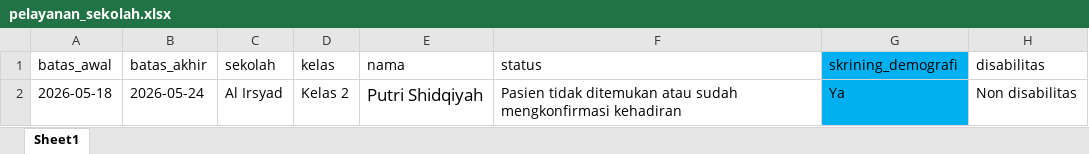
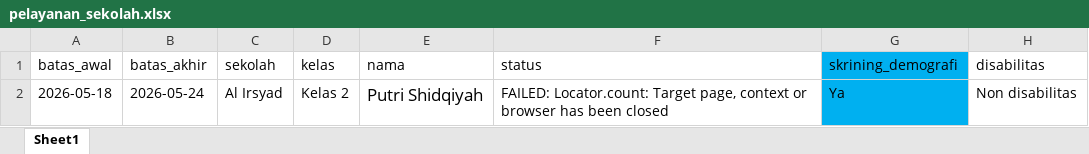
Before and after one commit to stywn93/ckg-helper, an Excel workbook: dataset/pelayanan_sekolah.xlsx, sheet Sheet1, drawn as a sheet; only a part is shown; values as stored, in another font and other column widths than the file's, no borders; the diff names each change by its address in the sheet, - before the commit and + after, or states it on an @@ line.

```diff
--- a/dataset/pelayanan_sekolah.xlsx (sheet Sheet1)
+++ b/dataset/pelayanan_sekolah.xlsx (sheet Sheet1)
-F2 (status): Pasien tidak ditemukan atau sudah mengkonfirmasi kehadiran
+F2 (status): FAILED: Locator.count: Target page, context or browser has been closed
```
Also changed, not shown: dataset/konfirm_kehadiran.xlsx, dataset/konfirm_kehadiran_sekolah.xlsx.
